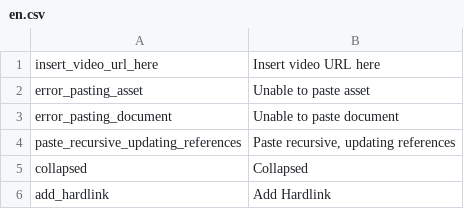
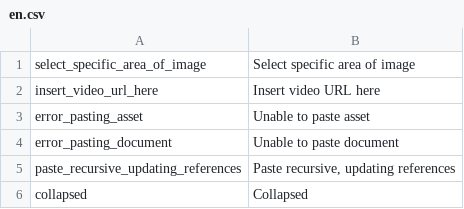
Before and after one commit to pimcore/pimcore, a CSV file: pimcore/config/texts/en.csv, drawn as a sheet; only a part is shown; the shorter side is filled out with more unchanged rows; the diff names each change by its address in the sheet, - before the commit and + after, or states it on an @@ line.

Commit message:
PIMCORE-1144 - Edit image functionality is hard to understand
git-svn-id: http://www.pimcore.org/svn/pimcore/private/core/trunk@834 1f8fe7d8-47f0-464c-8d0a-336f4953ab05

```diff
--- a/pimcore/config/texts/en.csv
+++ b/pimcore/config/texts/en.csv
+row 1: select_specific_area_of_image | Select specific area of image
```
Also changed, not shown: 1 other file.
